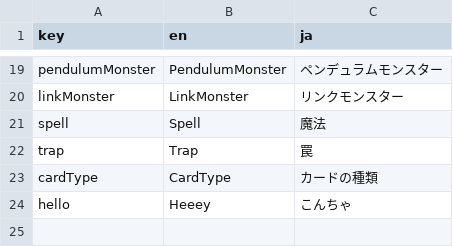
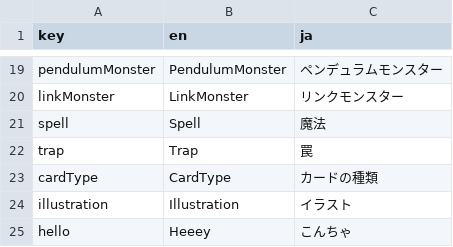
Before and after one commit to jepapt2/turn1checker, a CSV file: assets/i18n/text.i18n.csv, drawn as a sheet; only a part is shown, gaps mark what is left out; the diff names each change by its address in the sheet, - before the commit and + after, or states it on an @@ line.

```diff
--- a/assets/i18n/text.i18n.csv
+++ b/assets/i18n/text.i18n.csv
+row 24: illustration | Illustration | イラスト
```
Also changed, not shown: 3 other files.
